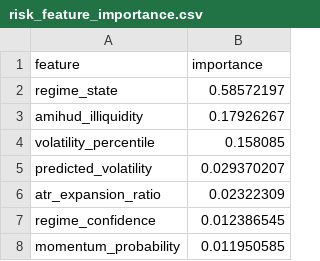
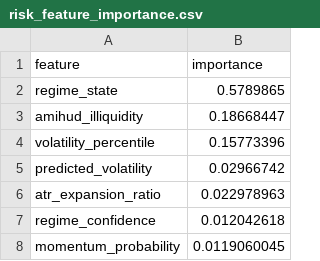
Before and after one commit to romaankhaja/ai_btc_trading, a CSV file: models/risk/risk_feature_importance.csv, drawn as a sheet.

```diff
--- a/models/risk/risk_feature_importance.csv
+++ b/models/risk/risk_feature_importance.csv
@@ -1,8 +1,8 @@
 feature,importance
-regime_state,0.58572197
-amihud_illiquidity,0.17926267
-volatility_percentile,0.158085
-predicted_volatility,0.029370207
-atr_expansion_ratio,0.02322309
-regime_confidence,0.012386545
-momentum_probability,0.011950585
+regime_state,0.5789865
+amihud_illiquidity,0.18668447
+volatility_percentile,0.15773396
+predicted_volatility,0.02966742
+atr_expansion_ratio,0.022978963
+regime_confidence,0.012042618
+momentum_probability,0.0119060045
```
Also changed, not shown: models/momentum/momentum_feature_importance.csv, 6 other files.
